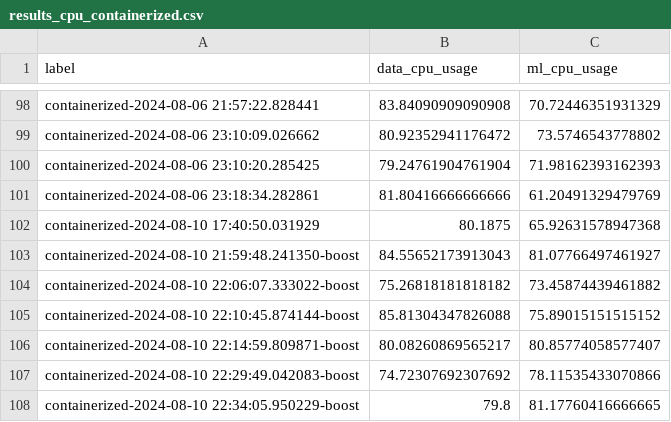
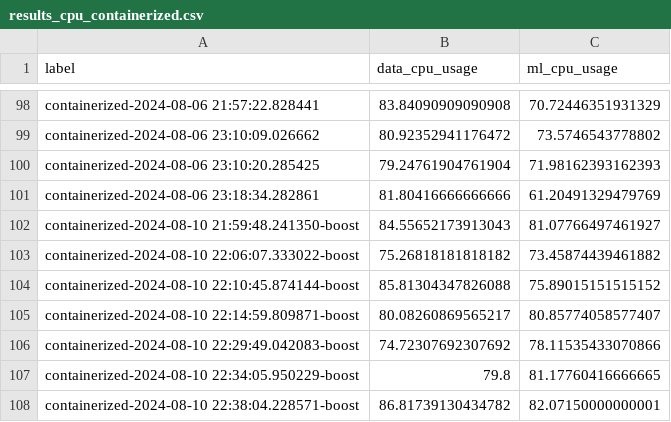
Before and after one commit to marcinmajeran13/mmajer-msc-project, a CSV file: results/results_cpu_containerized.csv, drawn as a sheet; only a part is shown, gaps mark what is left out; the shorter side is filled out with more unchanged rows; the diff names each change by its address in the sheet, - before the commit and + after, or states it on an @@ line.

```diff
--- a/results/results_cpu_containerized.csv
+++ b/results/results_cpu_containerized.csv
-row 102: containerized-2024-08-10 17:40:50.031929 | 80.1875 | 65.92631578947368
```
Also changed, not shown: 3 other files.
